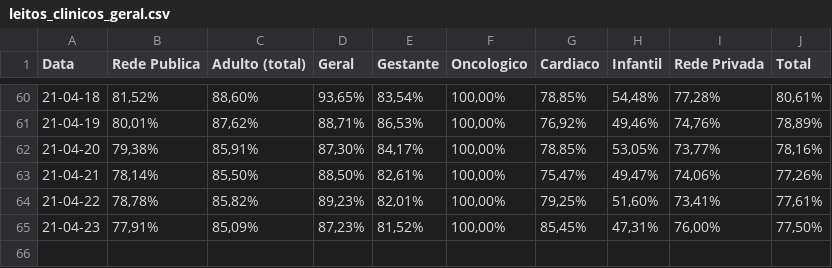
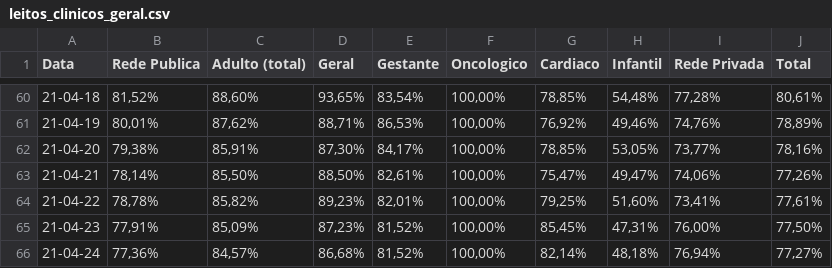
Before and after one commit to HeyLucasLeao/HeyLucasLeao.github.io, a CSV file: raspagem_dos_boletins_diarios/raw_csvs/leitos_clinicos_geral.csv, drawn as a sheet; only a part is shown, gaps mark what is left out.

```diff
--- a/raspagem_dos_boletins_diarios/raw_csvs/leitos_clinicos_geral.csv
+++ b/raspagem_dos_boletins_diarios/raw_csvs/leitos_clinicos_geral.csv
@@ -65 +65,2 @@ Data,Rede Publica,Adulto (total),Geral,Gestante,Oncologico,Cardiaco,Infantil,Red
 21-04-23,"77,91%","85,09%","87,23%","81,52%","100,00%","85,45%","47,31%","76,00%","77,50%"
+21-04-24,"77,36%","84,57%","86,68%","81,52%","100,00%","82,14%","48,18%","76,94%","77,27%"
```
Also changed, not shown: raspagem_dos_boletins_diarios/raw_csvs/leitos_clinicos_covid-19.csv, 1 other file.
